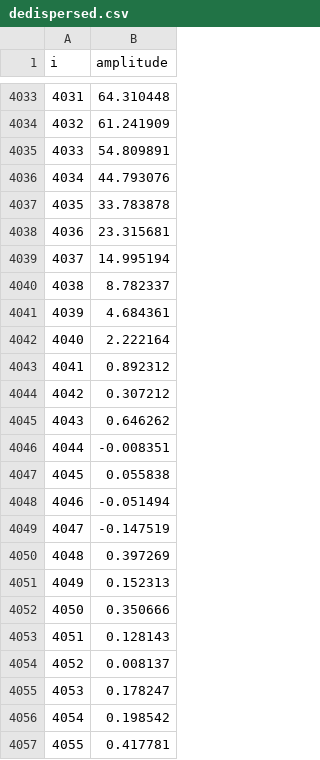
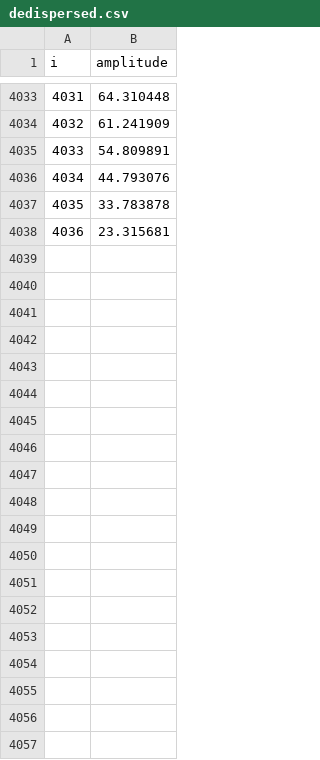
Before and after one commit to Lum0101/pulsars, a CSV file: dedispersed.csv, drawn as a sheet; only a part is shown, gaps mark what is left out; the diff covers the shown part only; the diff names each change by its address in the sheet, - before the commit and + after, or states it on an @@ line.

```diff
--- a/dedispersed.csv
+++ b/dedispersed.csv
-row 4039: 4037 | 14.995194
-row 4040: 4038 | 8.782337
-row 4041: 4039 | 4.684361
-row 4042: 4040 | 2.222164
-row 4043: 4041 | 0.892312
-row 4044: 4042 | 0.307212
-row 4045: 4043 | 0.646262
-row 4046: 4044 | -0.008351
-row 4047: 4045 | 0.055838
-row 4048: 4046 | -0.051494
-row 4049: 4047 | -0.147519
-row 4050: 4048 | 0.397269
-row 4051: 4049 | 0.152313
-row 4052: 4050 | 0.350666
-row 4053: 4051 | 0.128143
-row 4054: 4052 | 0.008137
-row 4055: 4053 | 0.178247
-row 4056: 4054 | 0.198542
-row 4057: 4055 | 0.417781
```
Also changed, not shown: 40 removed rows elsewhere in this file, magnitudes.csv, 10 other files.
